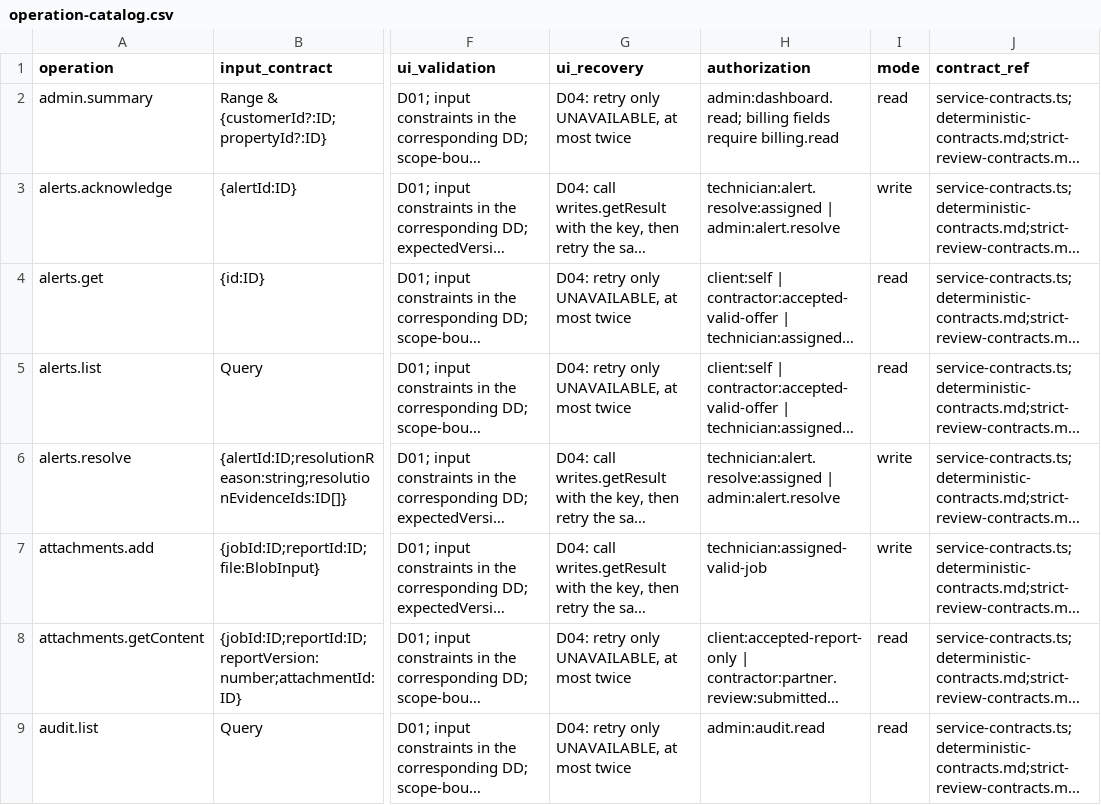
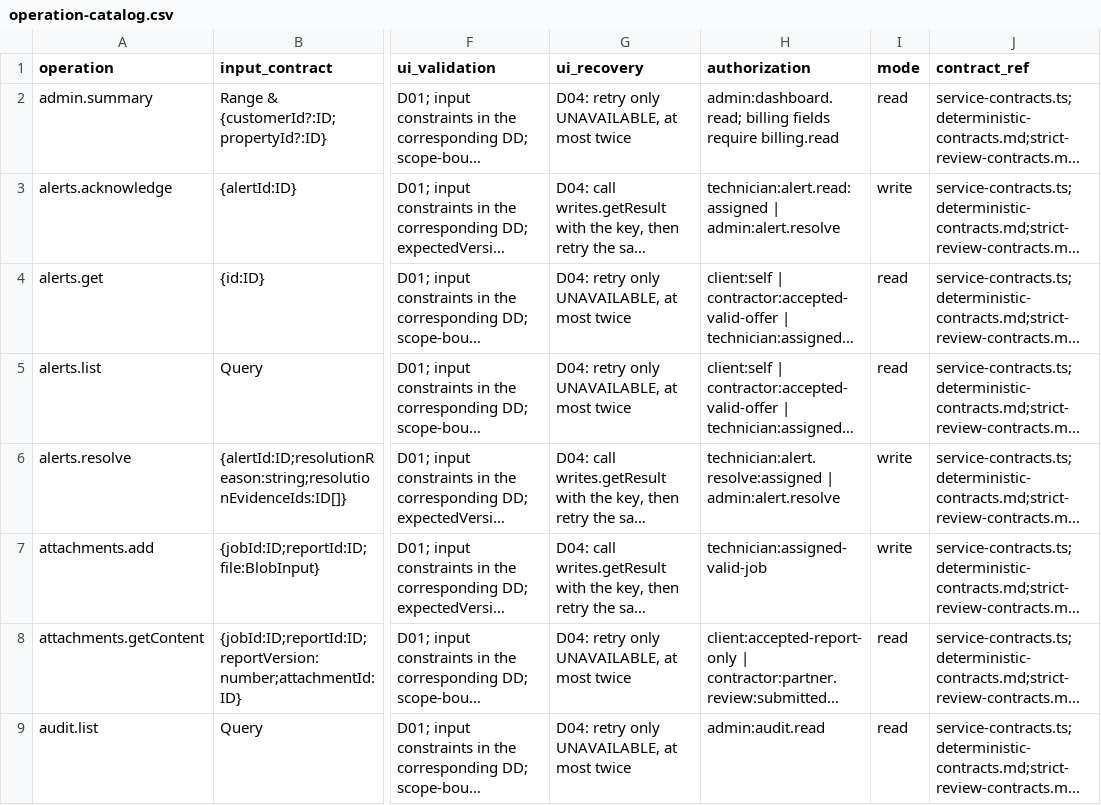
Before and after one commit to Aquarius0715/AC-Project, a CSV file: docs/02-design/operation-catalog.csv, drawn as a sheet; only a part is shown, gaps mark what is left out; long unchanged cells end in …; the diff covers the shown part only; the diff names each change by its address in the sheet, - before the commit and + after, or states it on an @@ line.

```diff
--- a/docs/02-design/operation-catalog.csv
+++ b/docs/02-design/operation-catalog.csv
-H3 (authorization): technician:alert.resolve:assigned | admin:alert.resolve
+H3 (authorization): technician:alert.read:assigned | admin:alert.resolve
```
Also changed, not shown: 2 edited cells elsewhere in this file, docs/03-uiux/screen-catalog.csv, 28 other files.
